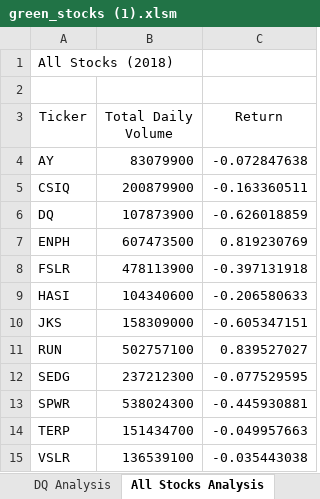
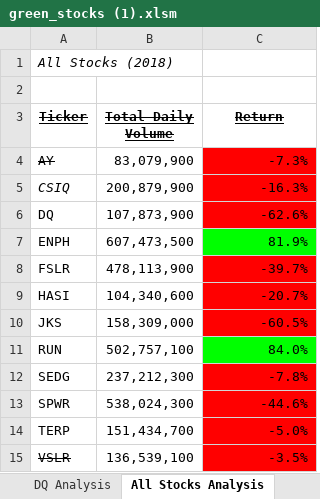
Before and after one commit to estridge2014/stock-analysis, an Excel workbook: green_stocks (1).xlsm, sheet All Stocks Analysis, drawn as a sheet; values as stored, in another font and other column widths than the file's, no borders; the diff names each change by its address in the sheet, - before the commit and + after, or states it on an @@ line.

Commit message:
Add files via upload

```diff
--- a/green_stocks (1).xlsm (sheet All Stocks Analysis)
+++ b/green_stocks (1).xlsm (sheet All Stocks Analysis)
-A1 italic: off
+A1 italic: on
@@ A3:C3 bold: off → on, underline: off → on, strikethrough: off → on @@
-A4 strikethrough: off
+A4 strikethrough: on
-B4 (Total Daily Volume): 83079900
+B4 (Total Daily Volume): 83,079,900
-C4 (Return): -0.072847638
+C4 (Return): -7.3%
-C4:C6 fill: none
+C4:C6 fill: #FF0000
-A5 italic: off
+A5 italic: on
-B5 (Total Daily Volume): 200879900
+B5 (Total Daily Volume): 200,879,900
-C5 (Return): -0.163360511
+C5 (Return): -16.3%
-B6 (Total Daily Volume): 107873900
+B6 (Total Daily Volume): 107,873,900
-C6 (Return): -0.626018859
+C6 (Return): -62.6%
-B7 (Total Daily Volume): 607473500
+B7 (Total Daily Volume): 607,473,500
-C7 (Return): 0.819230769
+C7 (Return): 81.9%
-C7 fill: none
+C7 fill: #00FF00
-B8 (Total Daily Volume): 478113900
+B8 (Total Daily Volume): 478,113,900
-C8 (Return): -0.397131918
+C8 (Return): -39.7%
-C8:C10 fill: none
+C8:C10 fill: #FF0000
-B9 (Total Daily Volume): 104340600
+B9 (Total Daily Volume): 104,340,600
-C9 (Return): -0.206580633
+C9 (Return): -20.7%
-B10 (Total Daily Volume): 158309000
+B10 (Total Daily Volume): 158,309,000
-C10 (Return): -0.605347151
+C10 (Return): -60.5%
-B11 (Total Daily Volume): 502757100
+B11 (Total Daily Volume): 502,757,100
-C11 (Return): 0.839527027
+C11 (Return): 84.0%
-C11 fill: none
+C11 fill: #00FF00
-B12 (Total Daily Volume): 237212300
+B12 (Total Daily Volume): 237,212,300
-C12 (Return): -0.077529595
+C12 (Return): -7.8%
-C12:C15 fill: none
+C12:C15 fill: #FF0000
-B13 (Total Daily Volume): 538024300
+B13 (Total Daily Volume): 538,024,300
-C13 (Return): -0.445930881
+C13 (Return): -44.6%
-B14 (Total Daily Volume): 151434700
+B14 (Total Daily Volume): 151,434,700
-C14 (Return): -0.049957663
+C14 (Return): -5.0%
-A15 strikethrough: off
+A15 strikethrough: on
-B15 (Total Daily Volume): 136539100
+B15 (Total Daily Volume): 136,539,100
-C15 (Return): -0.035443038
+C15 (Return): -3.5%
```
Also changed, not shown: other sheet tabs.
